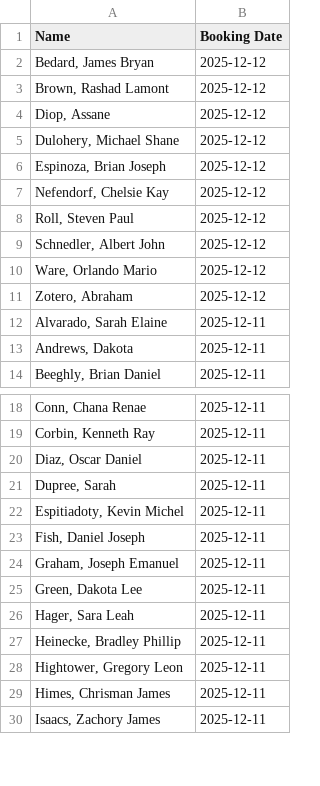
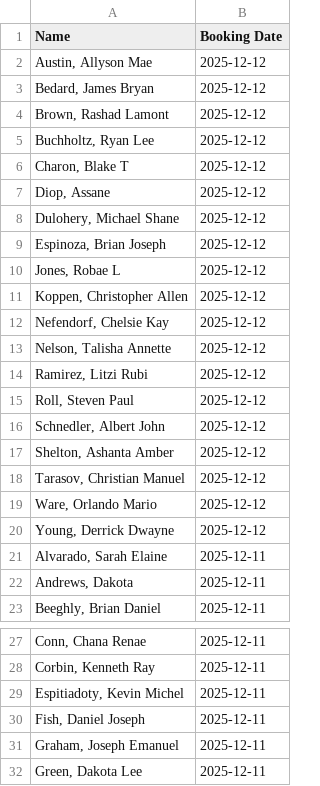
Before and after one commit to NguyenDa18/Portland-Jail-Data-Crawler, a CSV file: csvs/inmate_bookings.csv, drawn as a sheet; only a part is shown, gaps mark what is left out; the shorter side is filled out with more unchanged rows; the diff covers the shown part only.

Commit message:
Latest inmate data update: Fri Dec 12 18:46:12 UTC 2025

```diff
--- a/csvs/inmate_bookings.csv
+++ b/csvs/inmate_bookings.csv
@@ -1,4 +1,7 @@
 Name,Booking Date
+"Austin, Allyson Mae",2025-12-12
 "Bedard, James Bryan",2025-12-12
 "Brown, Rashad Lamont",2025-12-12
+"Buchholtz, Ryan Lee",2025-12-12
+"Charon, Blake T",2025-12-12
 "Diop, Assane ",2025-12-12
@@ -6,7 +9,13 @@ Name,Booking Date
 "Espinoza, Brian Joseph",2025-12-12
+"Jones, Robae L",2025-12-12
+"Koppen, Christopher Allen",2025-12-12
 "Nefendorf, Chelsie Kay",2025-12-12
+"Nelson, Talisha Annette",2025-12-12
+"Ramirez, Litzi Rubi",2025-12-12
 "Roll, Steven Paul",2025-12-12
 "Schnedler, Albert John",2025-12-12
+"Shelton, Ashanta Amber",2025-12-12
+"Tarasov, Christian Manuel",2025-12-12
 "Ware, Orlando Mario",2025-12-12
-"Zotero, Abraham ",2025-12-12
+"Young, Derrick Dwayne",2025-12-12
 "Alvarado, Sarah Elaine",2025-12-11
@@ -19,4 +28,2 @@ Name,Booking Date
 "Corbin, Kenneth Ray",2025-12-11
-"Diaz, Oscar Daniel",2025-12-11
-"Dupree, Sarah ",2025-12-11
 "Espitiadoty, Kevin Michel",2025-12-11
```
Also changed, not shown: 28 removed rows elsewhere in this file, 2 other files.
